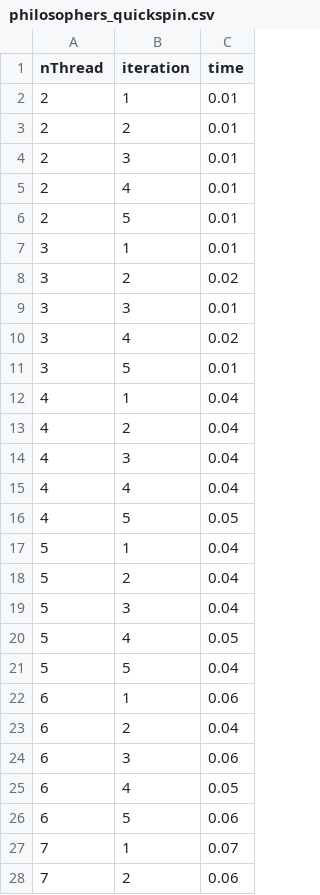
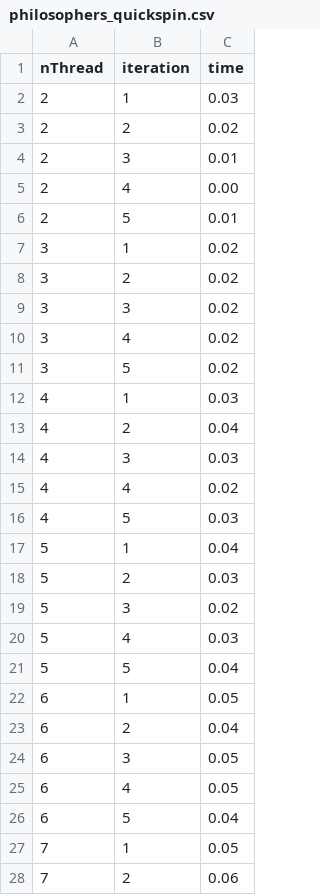
Before and after one commit to nicojmn/LINFO1252_multithread_project, a CSV file: time_results/csv/philosophers_quickspin.csv, drawn as a sheet; only a part is shown; the diff covers the shown part only.

```diff
--- a/time_results/csv/philosophers_quickspin.csv
+++ b/time_results/csv/philosophers_quickspin.csv
@@ -1,28 +1,28 @@
 nThread,iteration,time
-2,1,0.01
-2,2,0.01
+2,1,0.03
+2,2,0.02
 2,3,0.01
-2,4,0.01
+2,4,0.00
 2,5,0.01
-3,1,0.01
+3,1,0.02
 3,2,0.02
-3,3,0.01
+3,3,0.02
 3,4,0.02
-3,5,0.01
-4,1,0.04
+3,5,0.02
+4,1,0.03
 4,2,0.04
-4,3,0.04
-4,4,0.04
-4,5,0.05
+4,3,0.03
+4,4,0.02
+4,5,0.03
 5,1,0.04
-5,2,0.04
-5,3,0.04
-5,4,0.05
+5,2,0.03
+5,3,0.02
+5,4,0.03
 5,5,0.04
-6,1,0.06
+6,1,0.05
 6,2,0.04
-6,3,0.06
+6,3,0.05
 6,4,0.05
-6,5,0.06
-7,1,0.07
+6,5,0.04
+7,1,0.05
 7,2,0.06
```
Also changed, not shown: 20 removed rows and 7 edited cells elsewhere in this file, time_results/csv/philosophers_posix.csv, time_results/csv/producers-consumers_posix.csv, 17 other files.
